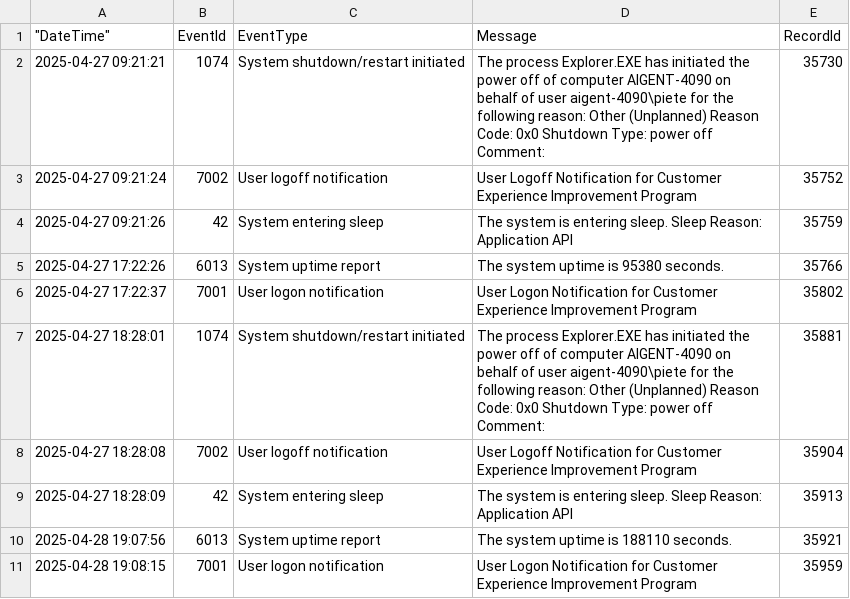
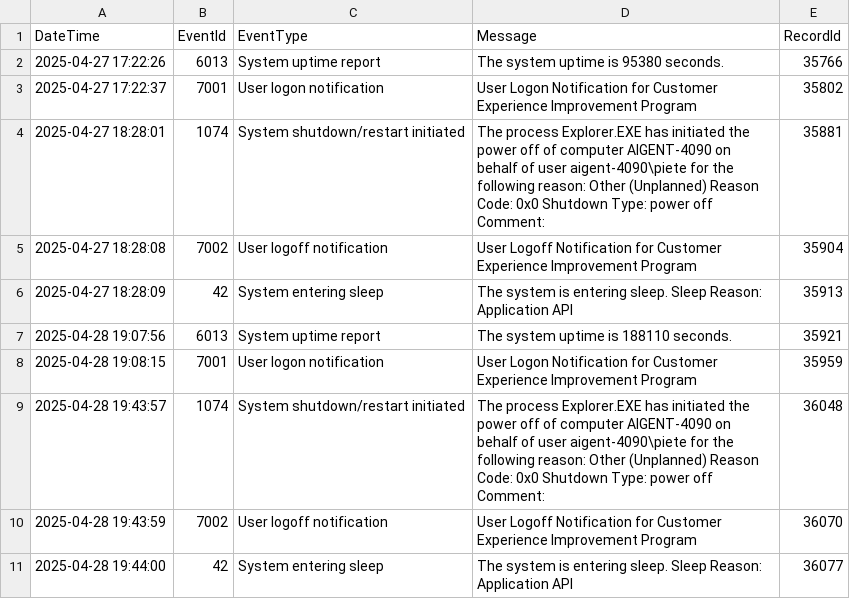
Before and after one commit to pkuppens/on_prem_rag, a CSV file: docs/project/hours/data/all_system_events.csv, drawn as a sheet; only a part is shown; the shorter side is filled out with more unchanged rows.

```diff
--- a/docs/project/hours/data/all_system_events.csv
+++ b/docs/project/hours/data/all_system_events.csv
@@ -1,5 +1,2 @@
-"""DateTime""",EventId,EventType,Message,RecordId
-2025-04-27 09:21:21,1074,System shutdown/restart initiated,The process Explorer.EXE has initiated the power off of computer AIGENT-4090 on behalf of user aigent-4090\piete for the following reason: Other (Unplanned)  Reason Code: 0x0  Shutdown Type: power off  Comment:,35730
-2025-04-27 09:21:24,7002,User logoff notification,User Logoff Notification for Customer Experience Improvement Program,35752
-2025-04-27 09:21:26,42,System entering sleep,The system is entering sleep.  Sleep Reason: Application API,35759
+DateTime,EventId,EventType,Message,RecordId
 2025-04-27 17:22:26,6013,System uptime report,The system uptime is 95380 seconds.,35766
```
Also changed, not shown: docs/project/hours/data/system_events_20250821.csv.
